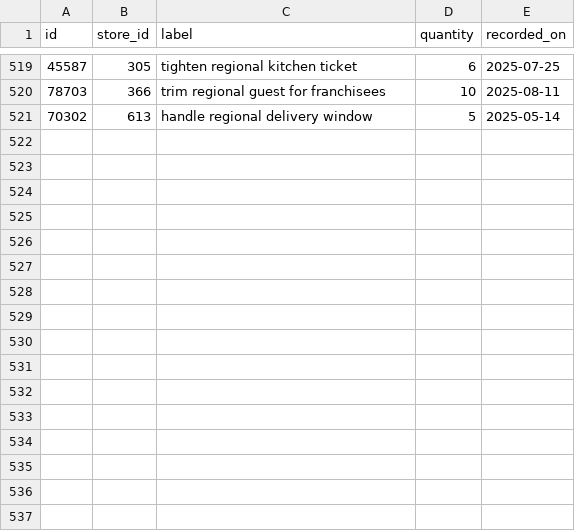
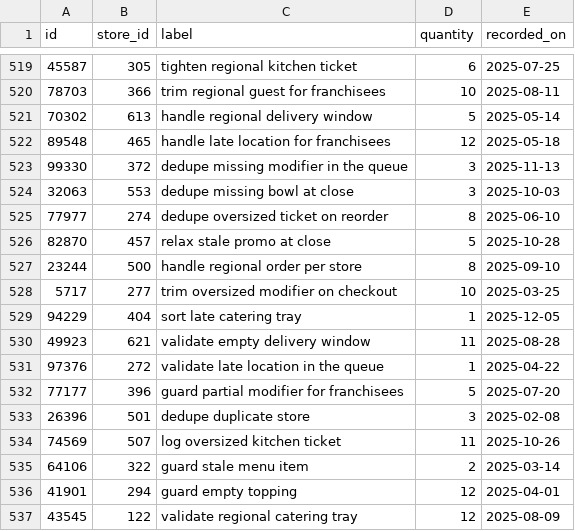
Before and after one commit to wwtdigital/copperpot-pricing-pipeline, a CSV file: seeds/generated/macros_rows.csv, drawn as a sheet; only a part is shown, gaps mark what is left out.

Commit message:
test(macros): handle edge case

```diff
--- a/seeds/generated/macros_rows.csv
+++ b/seeds/generated/macros_rows.csv
@@ -521 +521,17 @@ id,store_id,label,quantity,recorded_on
 70302,613,handle regional delivery window,5,2025-05-14
+89548,465,handle late location for franchisees,12,2025-05-18
+99330,372,dedupe missing modifier in the queue,3,2025-11-13
+32063,553,dedupe missing bowl at close,3,2025-10-03
+77977,274,dedupe oversized ticket on reorder,8,2025-06-10
+82870,457,relax stale promo at close,5,2025-10-28
+23244,500,handle regional order per store,8,2025-09-10
+5717,277,trim oversized modifier on checkout,10,2025-03-25
+94229,404,sort late catering tray,1,2025-12-05
+49923,621,validate empty delivery window,11,2025-08-28
+97376,272,validate late location in the queue,1,2025-04-22
+77177,396,guard partial modifier for franchisees,5,2025-07-20
+26396,501,dedupe duplicate store,3,2025-02-08
+74569,507,log oversized kitchen ticket,11,2025-10-26
+64106,322,guard stale menu item,2,2025-03-14
+41901,294,guard empty topping,12,2025-04-01
+43545,122,validate regional catering tray,12,2025-08-09
```
